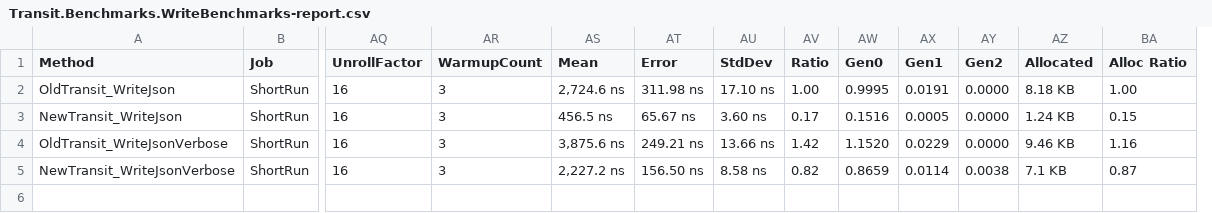
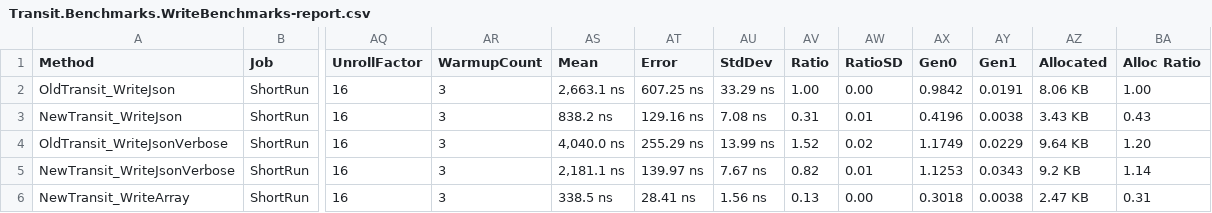
Before and after one commit to isaksky/transit-csharp, a CSV file: src/Transit.Benchmarks/BenchmarkDotNet.Artifacts/results/Transit.Benchmarks.WriteBenchmarks-report.csv, drawn as a sheet; only a part is shown, gaps mark what is left out; removed rows and columns are numbered as before the commit, all else as after; rows hold the shown columns only; the diff names each change by its address in the sheet, - before the commit and + after, or states it on an @@ line.

Commit message:
Update benchmarks

```diff
--- a/src/Transit.Benchmarks/BenchmarkDotNet.Artifacts/results/Transit.Benchmarks.WriteBenchmarks-report.csv
+++ b/src/Transit.Benchmarks/BenchmarkDotNet.Artifacts/results/Transit.Benchmarks.WriteBenchmarks-report.csv
+column AW (RatioSD), rows 2-5: 0.00 | 0.01 | 0.02 | 0.01
-column AY (Gen2), rows 2-5: 0.0000 | 0.0000 | 0.0000 | 0.0038
-AS2 (Mean): 2,724.6 ns
+AS2 (Mean): 2,663.1 ns
-AT2 (Error): 311.98 ns
+AT2 (Error): 607.25 ns
-AU2 (StdDev): 17.10 ns
+AU2 (StdDev): 33.29 ns
-AX2 (Gen0): 0.9995
+AX2 (Gen0): 0.9842
-AZ2 (Allocated): 8.18 KB
+AZ2 (Allocated): 8.06 KB
-AS3 (Mean): 456.5 ns
+AS3 (Mean): 838.2 ns
-AT3 (Error): 65.67 ns
+AT3 (Error): 129.16 ns
-AU3 (StdDev): 3.60 ns
+AU3 (StdDev): 7.08 ns
-AV3 (Ratio): 0.17
+AV3 (Ratio): 0.31
-AX3 (Gen0): 0.1516
+AX3 (Gen0): 0.4196
-AY3 (Gen1): 0.0005
+AY3 (Gen1): 0.0038
-AZ3 (Allocated): 1.24 KB
+AZ3 (Allocated): 3.43 KB
-BA3 (Alloc Ratio): 0.15
+BA3 (Alloc Ratio): 0.43
-AS4 (Mean): 3,875.6 ns
+AS4 (Mean): 4,040.0 ns
-AT4 (Error): 249.21 ns
+AT4 (Error): 255.29 ns
-AU4 (StdDev): 13.66 ns
+AU4 (StdDev): 13.99 ns
-AV4 (Ratio): 1.42
+AV4 (Ratio): 1.52
-AX4 (Gen0): 1.1520
+AX4 (Gen0): 1.1749
-AZ4 (Allocated): 9.46 KB
+AZ4 (Allocated): 9.64 KB
-BA4 (Alloc Ratio): 1.16
+BA4 (Alloc Ratio): 1.20
-AS5 (Mean): 2,227.2 ns
+AS5 (Mean): 2,181.1 ns
-AT5 (Error): 156.50 ns
+AT5 (Error): 139.97 ns
-AU5 (StdDev): 8.58 ns
+AU5 (StdDev): 7.67 ns
-AX5 (Gen0): 0.8659
+AX5 (Gen0): 1.1253
-AY5 (Gen1): 0.0114
+AY5 (Gen1): 0.0343
-AZ5 (Allocated): 7.1 KB
+AZ5 (Allocated): 9.2 KB
-BA5 (Alloc Ratio): 0.87
+BA5 (Alloc Ratio): 1.14
+row 6: NewTransit_WriteArray | ShortRun | 16 | 3 | 338.5 ns | 28.41 ns | 1.56 ns | 0.13 | 0.00 | 0.3018 | 0.0038 | 2.47 KB | 0.31
```
Also changed, not shown: src/Transit.Benchmarks/BenchmarkDotNet.Artifacts/results/Transit.Benchmarks.CacheBenchmarks-report.csv, src/Transit.Benchmarks/BenchmarkDotNet.Artifacts/results/Transit.Benchmarks.ReadBenchmarks-report.csv, 6 other files.
